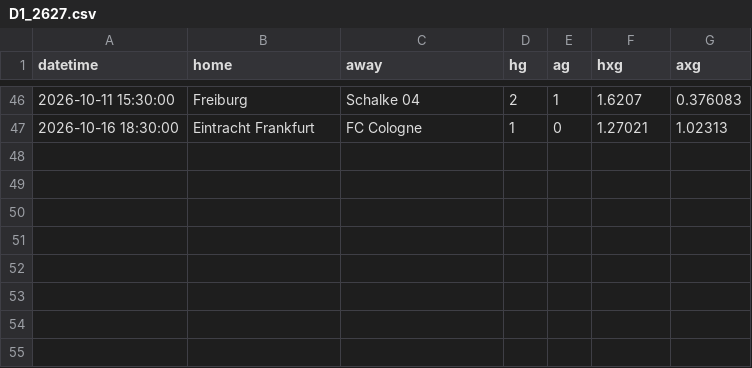
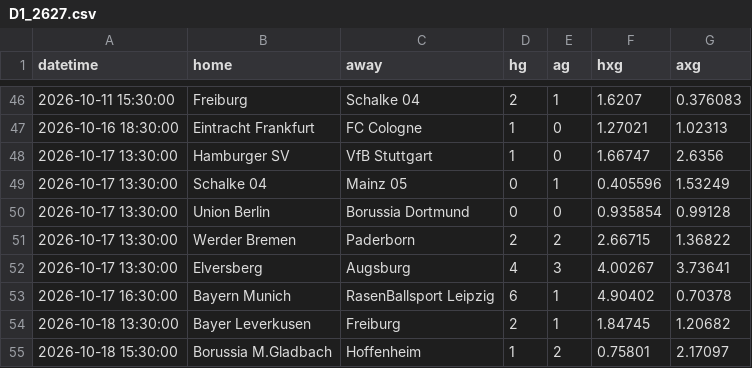
Before and after one commit to Armann13/valuebet, a CSV file: data/raw/xg/D1_2627.csv, drawn as a sheet; only a part is shown, gaps mark what is left out.

```diff
--- a/data/raw/xg/D1_2627.csv
+++ b/data/raw/xg/D1_2627.csv
@@ -47 +47,9 @@ datetime,home,away,hg,ag,hxg,axg
 2026-10-16 18:30:00,Eintracht Frankfurt,FC Cologne,1,0,1.27021,1.02313
+2026-10-17 13:30:00,Hamburger SV,VfB Stuttgart,1,0,1.66747,2.6356
+2026-10-17 13:30:00,Schalke 04,Mainz 05,0,1,0.405596,1.53249
+2026-10-17 13:30:00,Union Berlin,Borussia Dortmund,0,0,0.935854,0.99128
+2026-10-17 13:30:00,Werder Bremen,Paderborn,2,2,2.66715,1.36822
+2026-10-17 13:30:00,Elversberg,Augsburg,4,3,4.00267,3.73641
+2026-10-17 16:30:00,Bayern Munich,RasenBallsport Leipzig,6,1,4.90402,0.70378
+2026-10-18 13:30:00,Bayer Leverkusen,Freiburg,2,1,1.84745,1.20682
+2026-10-18 15:30:00,Borussia M.Gladbach,Hoffenheim,1,2,0.75801,2.17097
```
Also changed, not shown: data/raw/milli/espn.csv, data/raw/xg/E0_2627.csv, 7 other files.
